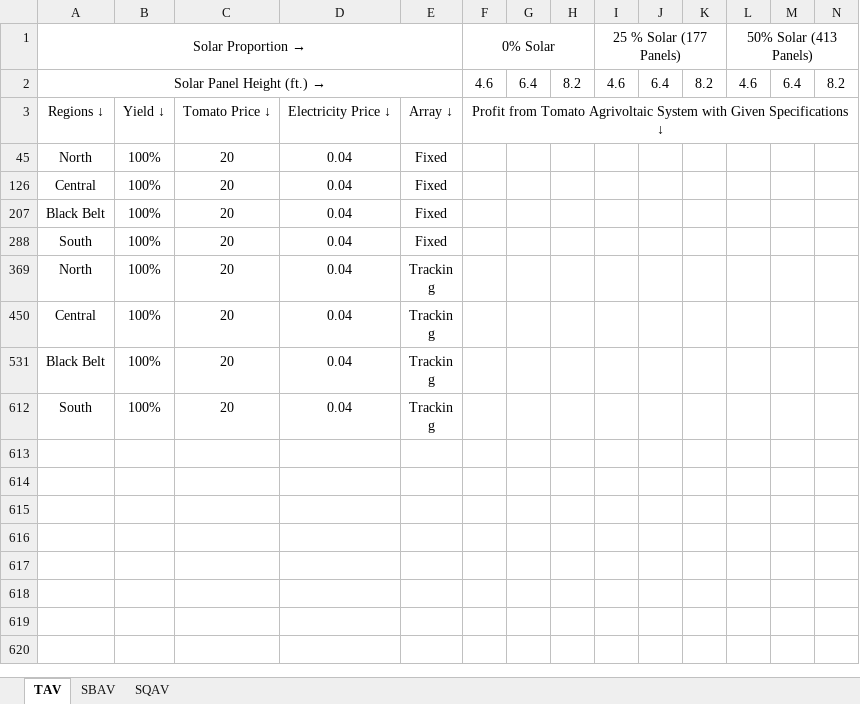
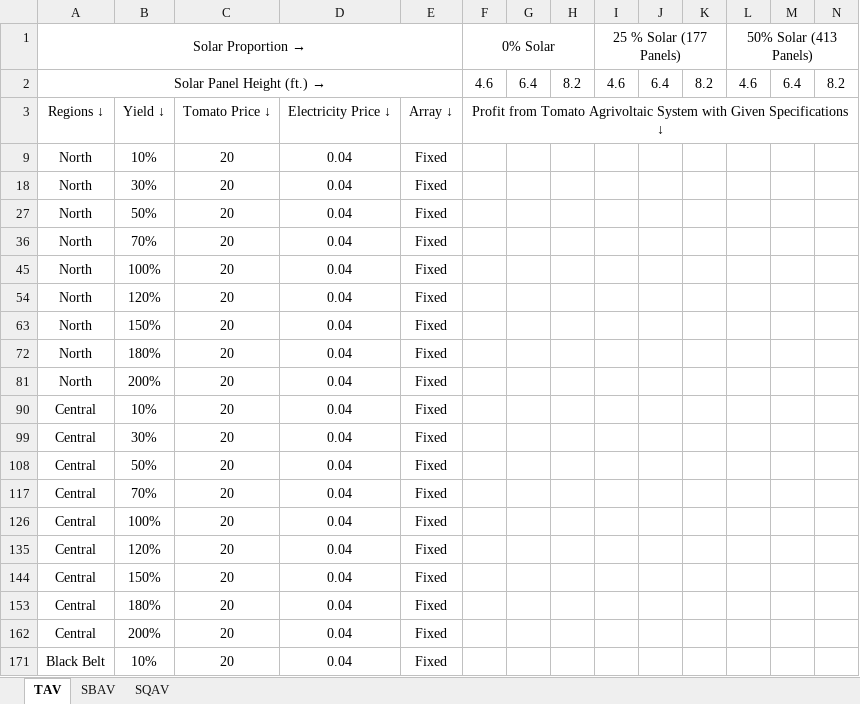
Before and after one commit to bijubjs/AVAlabama, an Excel workbook: Results/0 AV Breakeven Yield Table.xlsx, sheet TAV, drawn as a sheet; only a part is shown; the shorter side is filled out with more unchanged rows; values as stored, in another font and other column widths than the file's, no borders; conditional formats not drawn; rows hold the shown columns only; the diff covers the shown part only; the diff names each change by its address in the sheet, - before the commit and + after, or states it on an @@ line.

```diff
--- a/Results/0 AV Breakeven Yield Table.xlsx (sheet TAV)
+++ b/Results/0 AV Breakeven Yield Table.xlsx (sheet TAV)
@@ row 9 unhidden: North | 10% | 20 | 0.04 | Fixed @@
@@ row 18 unhidden: North | 30% | 20 | 0.04 | Fixed @@
@@ row 27 unhidden: North | 50% | 20 | 0.04 | Fixed @@
@@ row 36 unhidden: North | 70% | 20 | 0.04 | Fixed @@
@@ row 54 unhidden: North | 120% | 20 | 0.04 | Fixed @@
@@ row 63 unhidden: North | 150% | 20 | 0.04 | Fixed @@
@@ row 72 unhidden: North | 180% | 20 | 0.04 | Fixed @@
@@ row 81 unhidden: North | 200% | 20 | 0.04 | Fixed @@
@@ row 90 unhidden: Central | 10% | 20 | 0.04 | Fixed @@
@@ row 99 unhidden: Central | 30% | 20 | 0.04 | Fixed @@
@@ row 108 unhidden: Central | 50% | 20 | 0.04 | Fixed @@
@@ row 117 unhidden: Central | 70% | 20 | 0.04 | Fixed @@
@@ row 135 unhidden: Central | 120% | 20 | 0.04 | Fixed @@
@@ row 144 unhidden: Central | 150% | 20 | 0.04 | Fixed @@
@@ row 153 unhidden: Central | 180% | 20 | 0.04 | Fixed @@
@@ row 162 unhidden: Central | 200% | 20 | 0.04 | Fixed @@
@@ row 171 unhidden: Black Belt | 10% | 20 | 0.04 | Fixed @@
```
Also changed, not shown: 47 hidden or unhidden rows elsewhere in this sheet, Data/Parameters.xlsx, Results/0 Compiled Results for Manuscript.xlsx, 4 other files.
